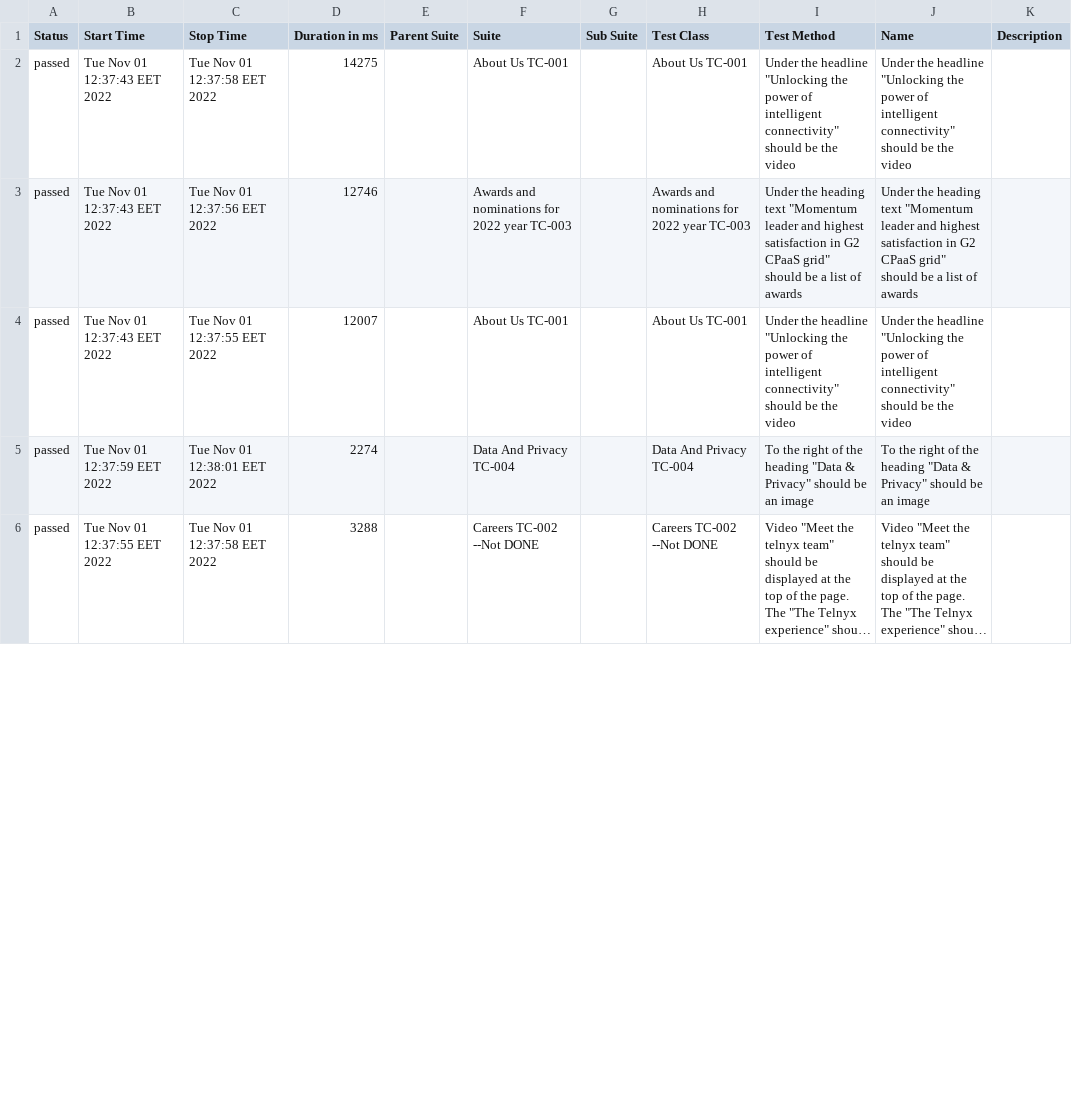
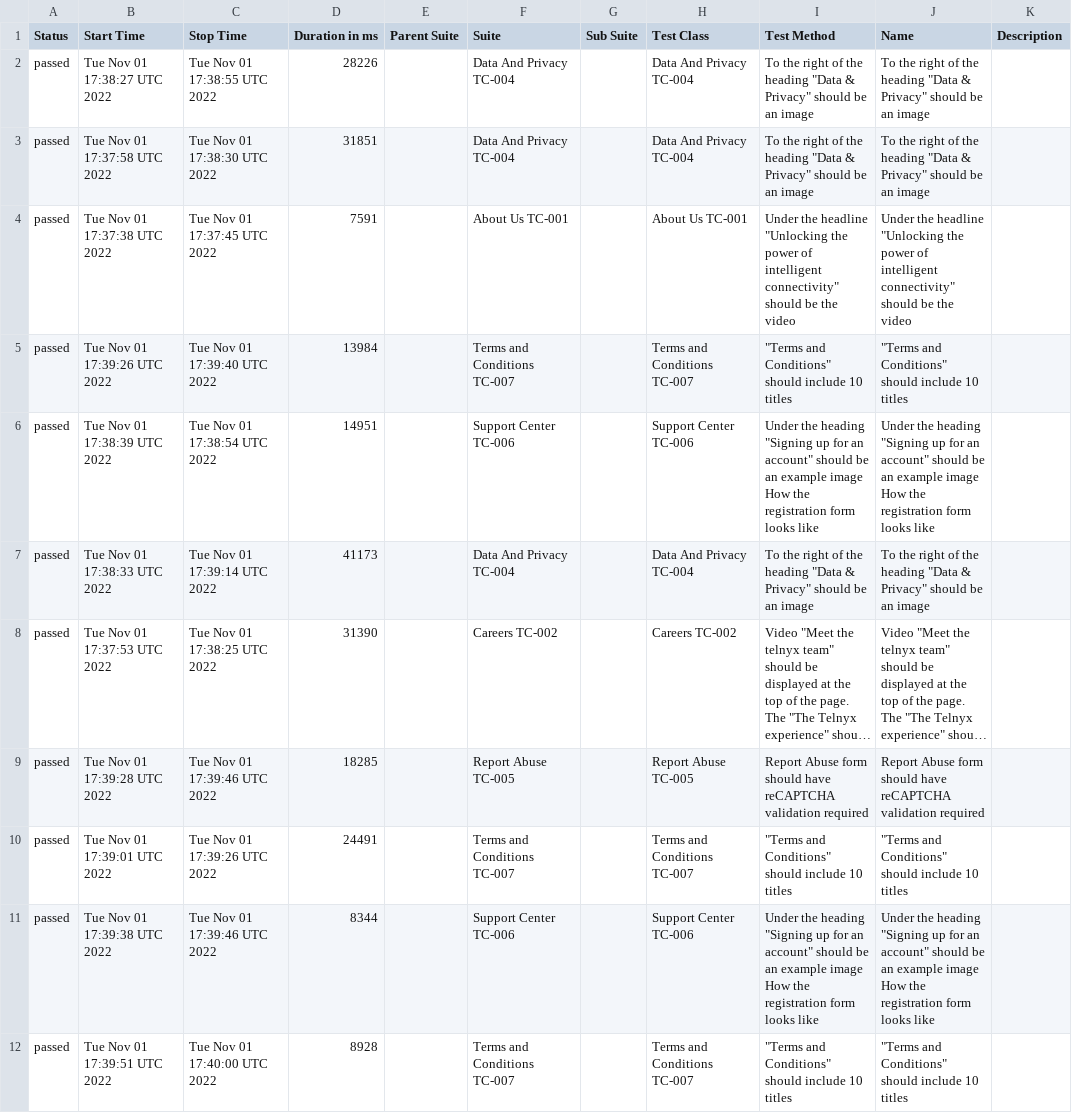
Before and after one commit to koddaks/webdriverio_docker_compose_ghAction, a CSV file: data/suites.csv, drawn as a sheet; only a part is shown; long unchanged cells end in …; addresses are those after the commit; the diff covers the shown part only; the diff names each change by its address in the sheet, - before the commit and + after, or states it on an @@ line.

```diff
--- a/data/suites.csv
+++ b/data/suites.csv
+row 2: passed | Tue Nov 01 17:38:27 UTC 2022 | Tue Nov 01 17:38:55 UTC 2022 | 28226 |  | Data And Privacy TC-004 |  | Data And Privacy TC-004 | To the right of the heading "Data & Privacy" should be an image | To the right of the heading "Data & Privacy" should be an image
+row 3: passed | Tue Nov 01 17:37:58 UTC 2022 | Tue Nov 01 17:38:30 UTC 2022 | 31851 |  | Data And Privacy TC-004 |  | Data And Privacy TC-004 | To the right of the heading "Data & Privacy" should be an image | To the right of the heading "Data & Privacy" should be an image
-B4 (Start Time): Tue Nov 01 12:37:43 EET 2022
+B4 (Start Time): Tue Nov 01 17:37:38 UTC 2022
-C4 (Stop Time): Tue Nov 01 12:37:58 EET 2022
+C4 (Stop Time): Tue Nov 01 17:37:45 UTC 2022
-D4 (Duration in ms): 14275
+D4 (Duration in ms): 7591
-B5 (Start Time): Tue Nov 01 12:37:43 EET 2022
+B5 (Start Time): Tue Nov 01 17:39:26 UTC 2022
-C5 (Stop Time): Tue Nov 01 12:37:56 EET 2022
+C5 (Stop Time): Tue Nov 01 17:39:40 UTC 2022
-D5 (Duration in ms): 12746
+D5 (Duration in ms): 13984
-F5 (Suite): Awards and nominations for 2022 year TC-003
+F5 (Suite): Terms and Conditions TC-007
-H5 (Test Class): Awards and nominations for 2022 year TC-003
+H5 (Test Class): Terms and Conditions TC-007
-I5 (Test Method): Under the heading text "Momentum leader and highest satisfaction in G2 CPaaS grid" should be a list of awards
+I5 (Test Method): "Terms and Conditions" should include 10 titles
-J5 (Name): Under the heading text "Momentum leader and highest satisfaction in G2 CPaaS grid" should be a list of awards
+J5 (Name): "Terms and Conditions" should include 10 titles
-B6 (Start Time): Tue Nov 01 12:37:43 EET 2022
+B6 (Start Time): Tue Nov 01 17:38:39 UTC 2022
-C6 (Stop Time): Tue Nov 01 12:37:55 EET 2022
+C6 (Stop Time): Tue Nov 01 17:38:54 UTC 2022
-D6 (Duration in ms): 12007
+D6 (Duration in ms): 14951
-F6 (Suite): About Us TC-001
+F6 (Suite): Support Center TC-006
-H6 (Test Class): About Us TC-001
+H6 (Test Class): Support Center TC-006
-I6 (Test Method): Under the headline "Unlocking the power of intelligent connectivity" should be the video
+I6 (Test Method): Under the heading "Signing up for an account" should be an example image How the registration form looks like
-J6 (Name): Under the headline "Unlocking the power of intelligent connectivity" should be the video
+J6 (Name): Under the heading "Signing up for an account" should be an example image How the registration form looks like
-B7 (Start Time): Tue Nov 01 12:37:59 EET 2022
+B7 (Start Time): Tue Nov 01 17:38:33 UTC 2022
-C7 (Stop Time): Tue Nov 01 12:38:01 EET 2022
+C7 (Stop Time): Tue Nov 01 17:39:14 UTC 2022
-D7 (Duration in ms): 2274
+D7 (Duration in ms): 41173
-B8 (Start Time): Tue Nov 01 12:37:55 EET 2022
+B8 (Start Time): Tue Nov 01 17:37:53 UTC 2022
-C8 (Stop Time): Tue Nov 01 12:37:58 EET 2022
+C8 (Stop Time): Tue Nov 01 17:38:25 UTC 2022
-D8 (Duration in ms): 3288
+D8 (Duration in ms): 31390
-F8 (Suite): Careers TC-002 --Not DONE
+F8 (Suite): Careers TC-002
-H8 (Test Class): Careers TC-002 --Not DONE
+H8 (Test Class): Careers TC-002
+row 9: passed | Tue Nov 01 17:39:28 UTC 2022 | Tue Nov 01 17:39:46 UTC 2022 | 18285 |  | Report Abuse TC-005 |  | Report Abuse TC-005 | Report Abuse form should have reCAPTCHA validation required | Report Abuse form should have reCAPTCHA validation required
+row 10: passed | Tue Nov 01 17:39:01 UTC 2022 | Tue Nov 01 17:39:26 UTC 2022 | 24491 |  | Terms and Conditions TC-007 |  | Terms and Conditions TC-007 | "Terms and Conditions" should include 10 titles | "Terms and Conditions" should include 10 titles
+row 11: passed | Tue Nov 01 17:39:38 UTC 2022 | Tue Nov 01 17:39:46 UTC 2022 | 8344 |  | Support Center TC-006 |  | Support Center TC-006 | Under the heading "Signing up for an account" should be an example image How the registration form looks like | Under the heading "Signing up for an account" should be an example image How the registration form looks like
+row 12: passed | Tue Nov 01 17:39:51 UTC 2022 | Tue Nov 01 17:40:00 UTC 2022 | 8928 |  | Terms and Conditions TC-007 |  | Terms and Conditions TC-007 | "Terms and Conditions" should include 10 titles | "Terms and Conditions" should include 10 titles
```
Also changed, not shown: 1 added row, 1 removed row and 34 edited cells elsewhere in this file, 53 other files.
